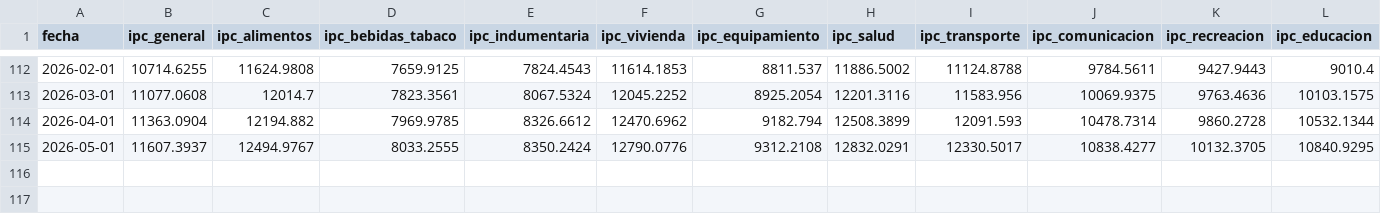
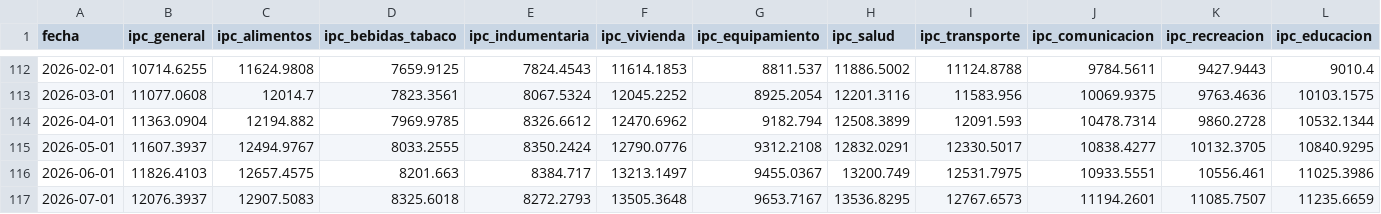
Before and after one commit to fgdata22/argentina-macro, a CSV file: data/indec_ipc_hechos.csv, drawn as a sheet; only a part is shown, gaps mark what is left out; rows hold the shown columns only; the diff names each change by its address in the sheet, - before the commit and + after, or states it on an @@ line.

```diff
--- a/data/indec_ipc_hechos.csv
+++ b/data/indec_ipc_hechos.csv
+row 116: 2026-06-01 | 11826.4103 | 12657.4575 | 8201.663 | 8384.717 | 13213.1497 | 9455.0367 | 13200.749 | 12531.7975 | 10933.5551 | 10556.461 | 11025.3986
+row 117: 2026-07-01 | 12076.3937 | 12907.5083 | 8325.6018 | 8272.2793 | 13505.3648 | 9653.7167 | 13536.8295 | 12767.6573 | 11194.2601 | 11085.7507 | 11235.6659
```
Also changed, not shown: data/indec_emae_hechos.csv, 2 other files.
